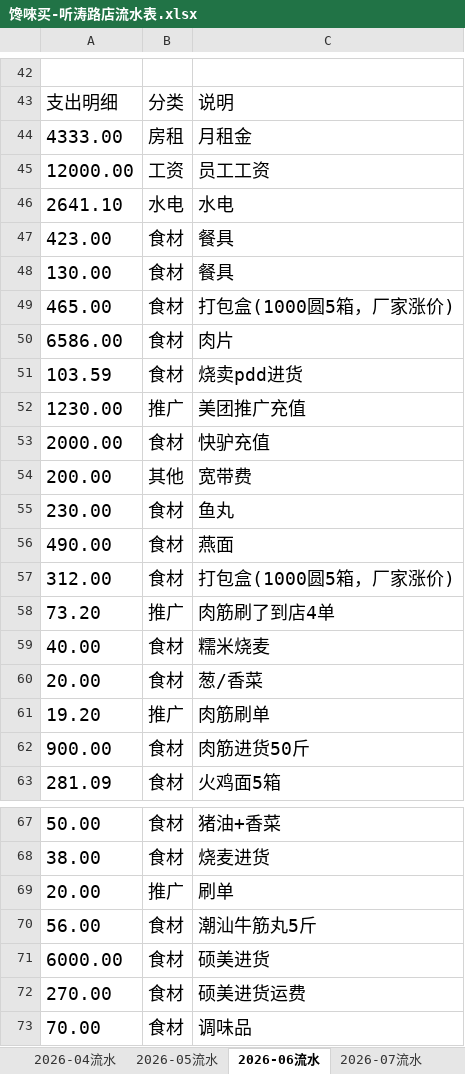
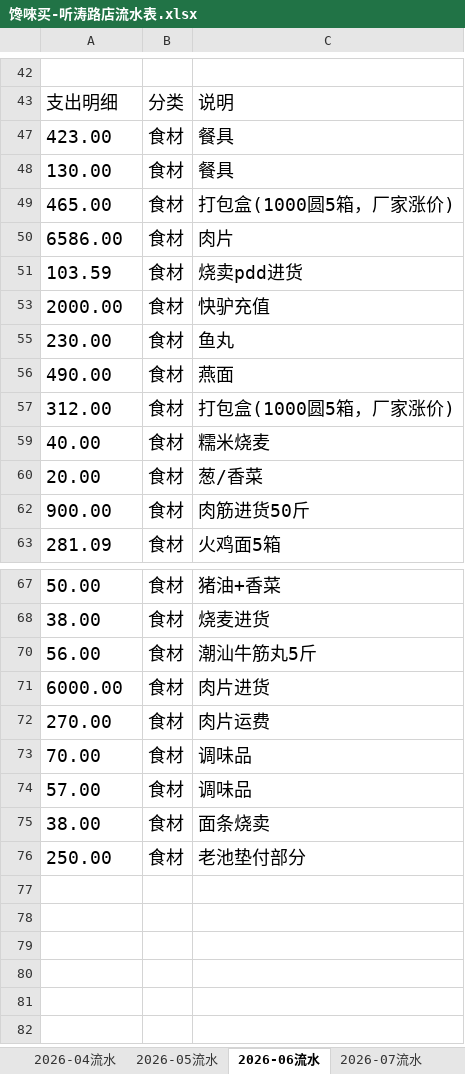
Before and after one commit to OldChicken/ChanWeiMai, an Excel workbook: 财务与流水/馋唻买-听涛路店流水表.xlsx, sheet 2026-06流水, drawn as a sheet; only a part is shown, gaps mark what is left out; the shorter side is filled out with more unchanged rows; values as stored, in another font and other column widths than the file's, no borders; table styles not drawn; the diff names each change by its address in the sheet, - before the commit and + after, or states it on an @@ line.

```diff
--- a/财务与流水/馋唻买-听涛路店流水表.xlsx (sheet 2026-06流水)
+++ b/财务与流水/馋唻买-听涛路店流水表.xlsx (sheet 2026-06流水)
@@ row 44 hidden: 4333.00 | 房租 | 月租金 @@
@@ row 45 hidden: 12000.00 | 工资 | 员工工资 @@
@@ row 46 hidden: 2641.10 | 水电 | 水电 @@
@@ row 52 hidden: 1230.00 | 推广 | 美团推广充值 @@
@@ row 54 hidden: 200.00 | 其他 | 宽带费 @@
@@ row 58 hidden: 73.20 | 推广 | 肉筋刷了到店4单 @@
@@ row 61 hidden: 19.20 | 推广 | 肉筋刷单 @@
@@ row 69 hidden: 20.00 | 推广 | 刷单 @@
-C71: 硕美进货
+C71: 肉片进货
-C72: 硕美进货运费
+C72: 肉片运费
```
Also changed, not shown: sheet 2026-07流水.
